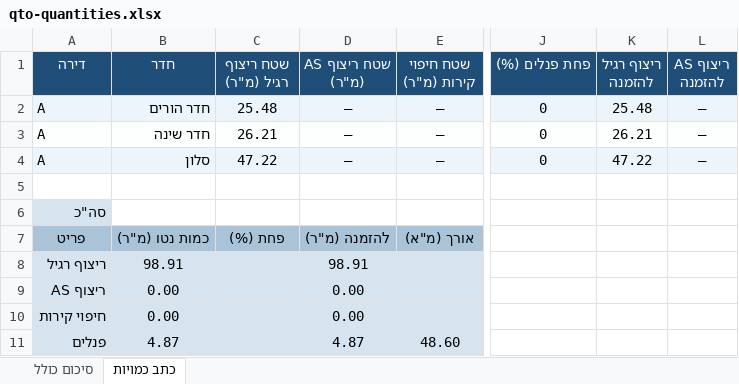
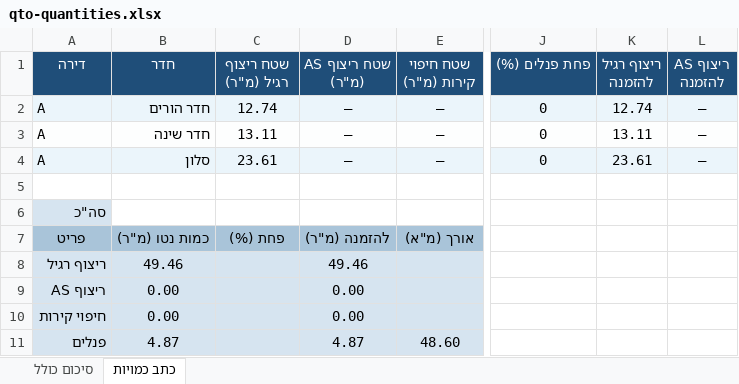
Before and after one commit to ShayAtias1/BetterCalc-Website, an Excel workbook: assets-source/reports/qto-quantities.xlsx, sheet כתב כמויות, drawn as a sheet; only a part is shown, gaps mark what is left out; values as stored, in another font and other column widths than the file's, no borders; the diff names each change by its address in the sheet, - before the commit and + after, or states it on an @@ line.

```diff
--- a/assets-source/reports/qto-quantities.xlsx (sheet כתב כמויות)
+++ b/assets-source/reports/qto-quantities.xlsx (sheet כתב כמויות)
-C2 (שטח ריצוף רגיל (מ"ר)): 25.48
+C2 (שטח ריצוף רגיל (מ"ר)): 12.74
-K2 (ריצוף רגיל להזמנה): 25.48
+K2 (ריצוף רגיל להזמנה): 12.74
-C3 (שטח ריצוף רגיל (מ"ר)): 26.21
+C3 (שטח ריצוף רגיל (מ"ר)): 13.11
-K3 (ריצוף רגיל להזמנה): 26.21
+K3 (ריצוף רגיל להזמנה): 13.11
-C4 (שטח ריצוף רגיל (מ"ר)): 47.22
+C4 (שטח ריצוף רגיל (מ"ר)): 23.61
-K4 (ריצוף רגיל להזמנה): 47.22
+K4 (ריצוף רגיל להזמנה): 23.61
-B8 (חדר): 98.91
+B8 (חדר): 49.46
-D8 (שטח ריצוף AS (מ"ר)): 98.91
+D8 (שטח ריצוף AS (מ"ר)): 49.46
```
Also changed, not shown: sheet סיכום כולל, 11 other files.
